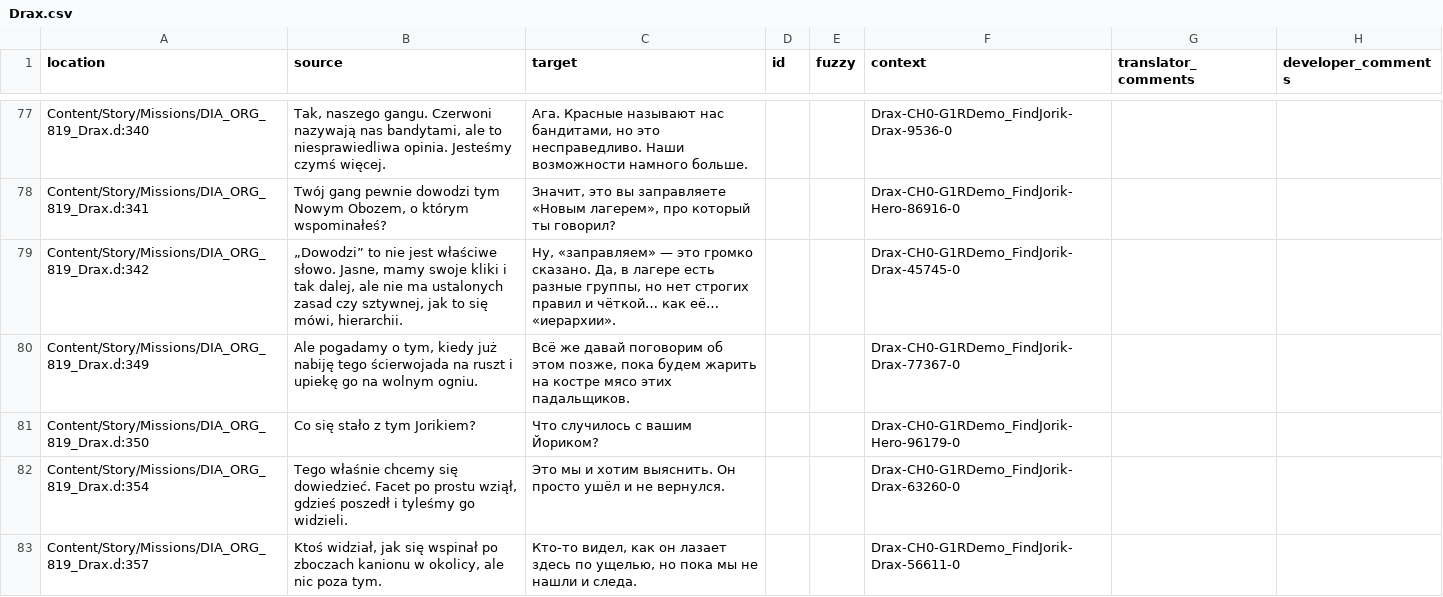
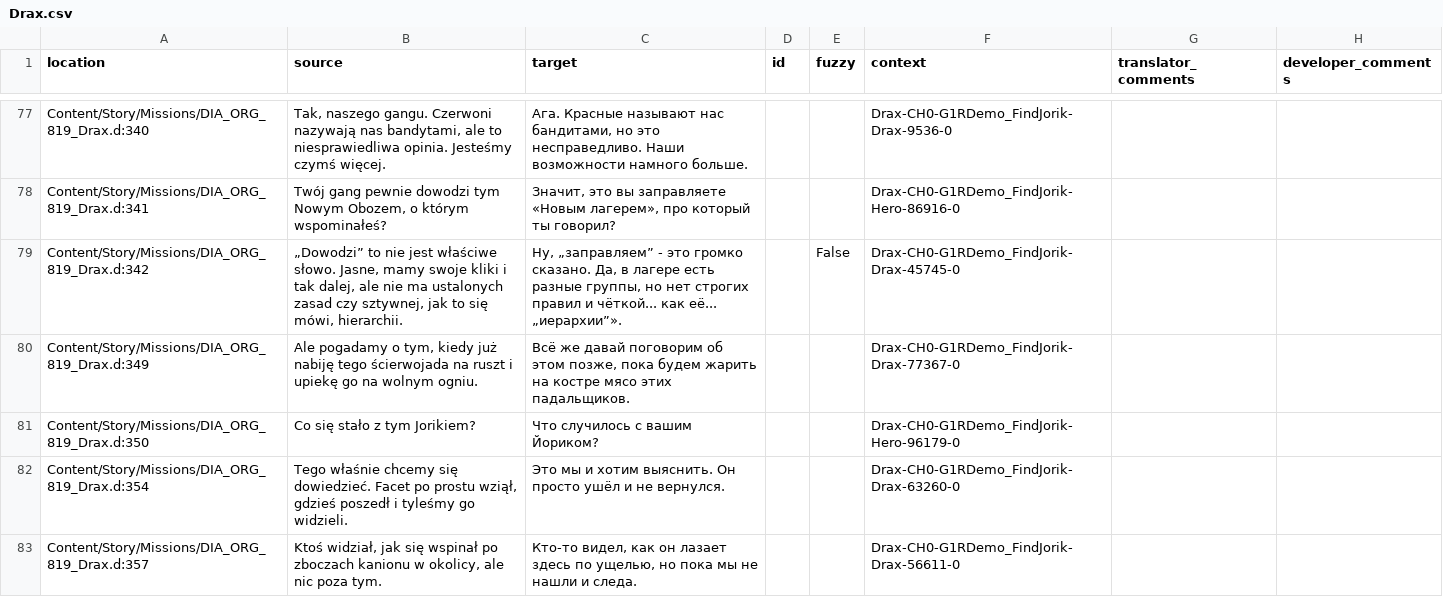
Before and after one commit to Nyras-Enjoyers/nyras-prologue-demake-scripts, a CSV file: .translations/ru/Drax.csv, drawn as a sheet; only a part is shown, gaps mark what is left out; the diff covers the shown part only.

```diff
--- a/.translations/ru/Drax.csv
+++ b/.translations/ru/Drax.csv
@@ -78,3 +78,3 @@
 "Content/Story/Missions/DIA_ORG_819_Drax.d:341","Twój gang pewnie dowodzi tym Nowym Obozem, o którym wspominałeś?","Значит, это вы заправляете «Новым лагерем», про который ты говорил?","","","Drax-CH0-G1RDemo_FindJorik-Hero-86916-0","",""
-"Content/Story/Missions/DIA_ORG_819_Drax.d:342","„Dowodzi” to nie jest właściwe słowo. Jasne, mamy swoje kliki i tak dalej, ale nie ma ustalonych zasad czy sztywnej, jak to się mówi, hierarchii.","Ну, «заправляем» — это громко сказано. Да, в лагере есть разные группы, но нет строгих правил и чёткой… как её… «иерархии». ","","","Drax-CH0-G1RDemo_FindJorik-Drax-45745-0","",""
+"Content/Story/Missions/DIA_ORG_819_Drax.d:342","„Dowodzi” to nie jest właściwe słowo. Jasne, mamy swoje kliki i tak dalej, ale nie ma ustalonych zasad czy sztywnej, jak to się mówi, hierarchii.","Ну, „заправляем” - это громко сказано. Да, в лагере есть разные группы, но нет строгих правил и чёткой... как её... „иерархии”».","","False","Drax-CH0-G1RDemo_FindJorik-Drax-45745-0","",""
 "Content/Story/Missions/DIA_ORG_819_Drax.d:349","Ale pogadamy o tym, kiedy już nabiję tego ścierwojada na ruszt i upiekę go na wolnym ogniu.","Всё же давай поговорим об этом позже, пока будем жарить на костре мясо этих падальщиков.  ","","","Drax-CH0-G1RDemo_FindJorik-Drax-77367-0","",""
```
Also changed, not shown: 20 edited cells elsewhere in this file.
